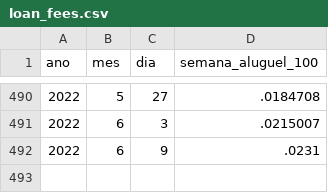
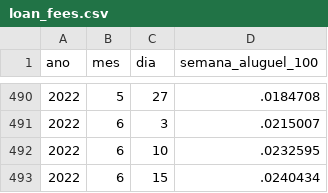
Before and after one commit to nefin/nefin.github.io, a CSV file: resources/Predictability/loan_fees.csv, drawn as a sheet; only a part is shown, gaps mark what is left out.

```diff
--- a/resources/Predictability/loan_fees.csv
+++ b/resources/Predictability/loan_fees.csv
@@ -491,2 +491,3 @@ ano,mes,dia,semana_aluguel_100
 2022,6,3,.0215007
-2022,6,9,.0231
+2022,6,10,.0232595
+2022,6,15,.0240434
```
Also changed, not shown: resources/Predictability/dividend_yield.csv, resources/Predictability/short_interest.csv, 8 other files.
